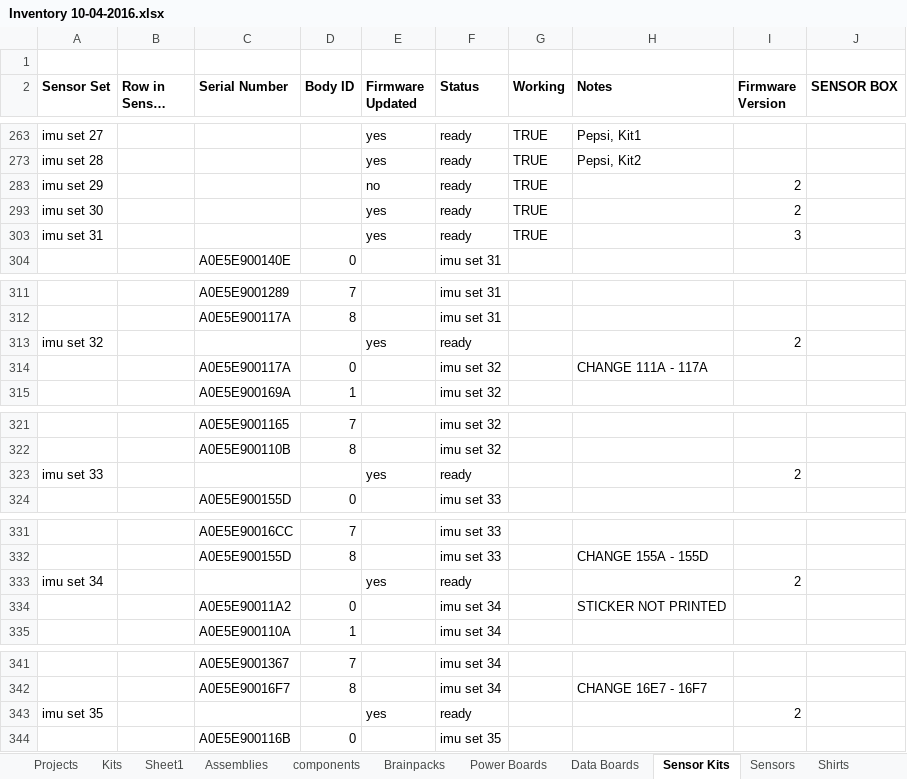
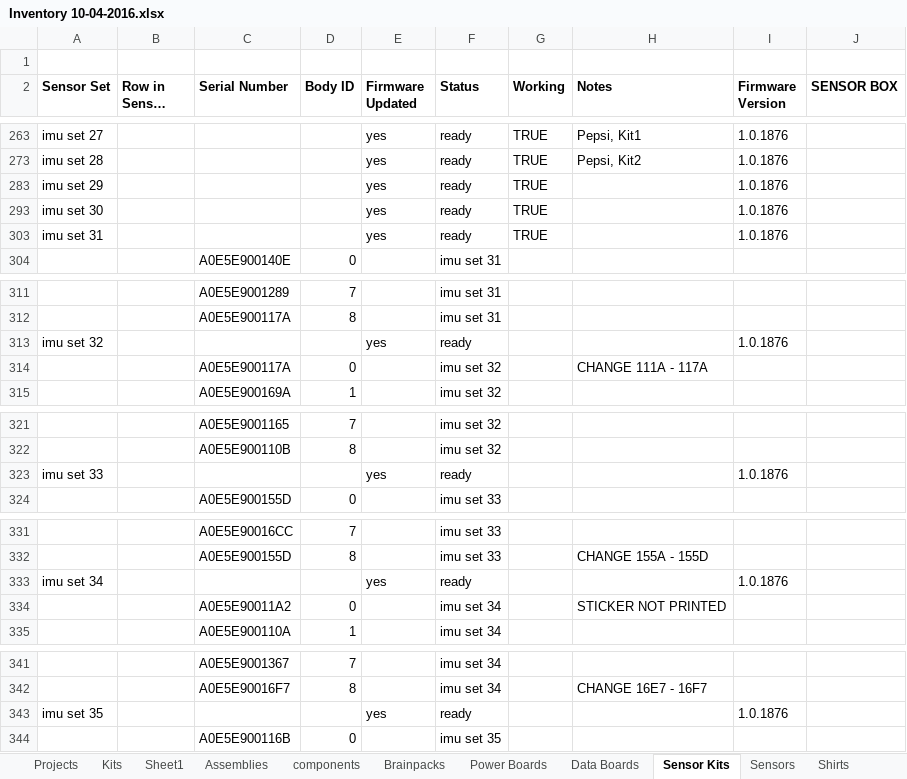
Before and after one commit to mazelb/Heddoko-backend, an Excel workbook: docs/Inventory 10-04-2016.xlsx, sheet Sensor Kits, drawn as a sheet; only a part is shown, gaps mark what is left out; long unchanged cells end in …; values as stored, in another font and other column widths than the file's, no borders; conditional formats not drawn; the diff covers the shown part only; the diff names each change by its address in the sheet, - before the commit and + after, or states it on an @@ line.

```diff
--- a/docs/Inventory 10-04-2016.xlsx (sheet Sensor Kits)
+++ b/docs/Inventory 10-04-2016.xlsx (sheet Sensor Kits)
-I263 (Firmware Version): (empty)
+I263 (Firmware Version): 1.0.1876
-I273 (Firmware Version): (empty)
+I273 (Firmware Version): 1.0.1876
-E283 (Firmware Updated): no
+E283 (Firmware Updated): yes
-I283 (Firmware Version): 2
+I283 (Firmware Version): 1.0.1876
-I293 (Firmware Version): 2
+I293 (Firmware Version): 1.0.1876
-I303 (Firmware Version): 3
+I303 (Firmware Version): 1.0.1876
-I313 (Firmware Version): 2
+I313 (Firmware Version): 1.0.1876
-I323 (Firmware Version): 2
+I323 (Firmware Version): 1.0.1876
-I333 (Firmware Version): 2
+I333 (Firmware Version): 1.0.1876
-I343 (Firmware Version): 2
+I343 (Firmware Version): 1.0.1876
```
Also changed, not shown: 27 edited cells elsewhere in this sheet, sheet Sensors, sheet Brainpacks, sheet Kits, other sheet tabs, hidden cells, 1 other file.
